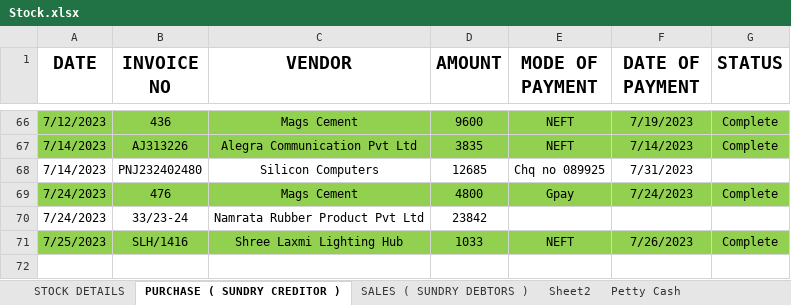
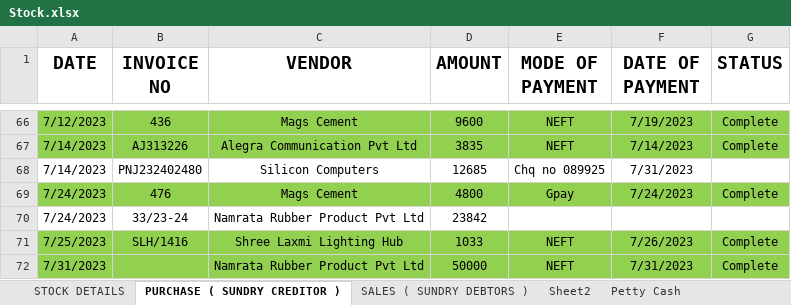
Before and after one commit to JPTechatronics/J-P-Techatronics-2023-2024, an Excel workbook: Stock.xlsx, sheet PURCHASE ( SUNDRY CREDITOR ), drawn as a sheet; only a part is shown, gaps mark what is left out; values as stored, in another font and other column widths than the file's, no borders; the diff names each change by its address in the sheet, - before the commit and + after, or states it on an @@ line.

```diff
--- a/Stock.xlsx (sheet PURCHASE ( SUNDRY CREDITOR ))
+++ b/Stock.xlsx (sheet PURCHASE ( SUNDRY CREDITOR ))
+row 72: 7/31/2023 |  | Namrata Rubber Product Pvt Ltd | 50000 | NEFT | 7/31/2023 | Complete
```
Also changed, not shown: sheet Petty Cash, Attendance.xlsx, Outstandings.xlsx, 1 other file.
